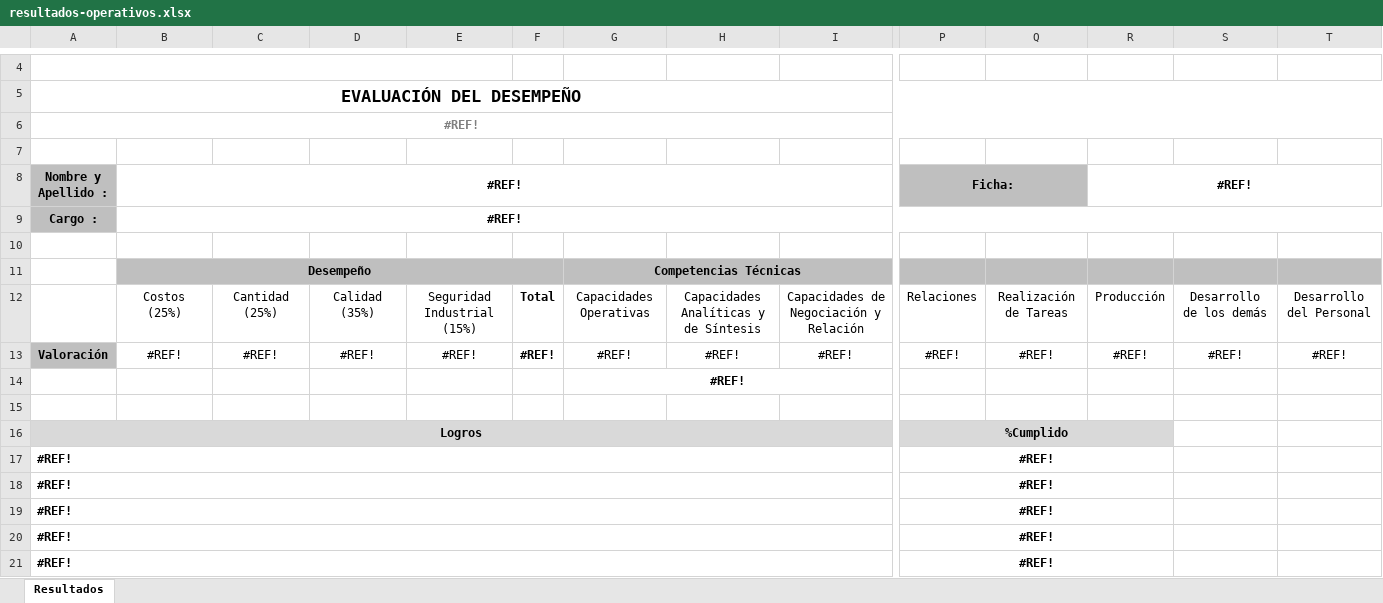
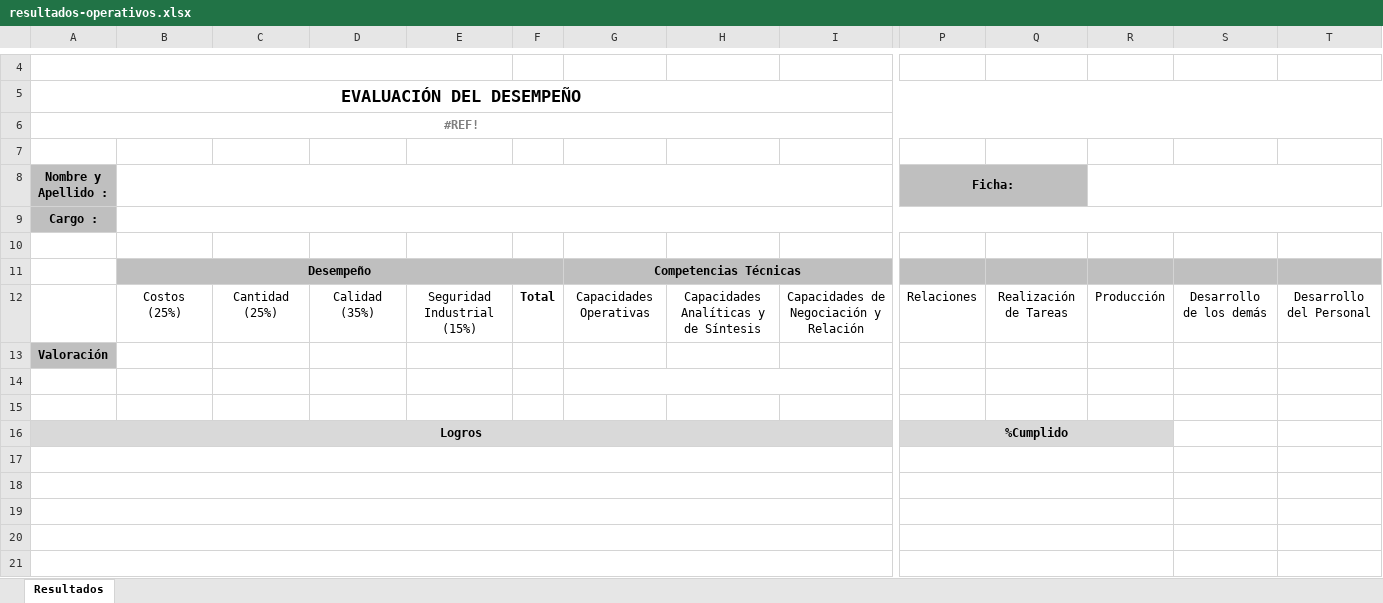
Before and after one commit to desarrollo-indesca/evaluacion-desempeno, an Excel workbook: core/reportes/bases/resultados-operativos.xlsx, sheet Resultados, drawn as a sheet; only a part is shown, gaps mark what is left out; values as stored, in another font and other column widths than the file's, no borders; charts and pictures not drawn; removed rows and columns are numbered as before the commit, all else as after; rows hold the shown columns only; the diff covers the shown part only; the diff names each change by its address in the sheet, - before the commit and + after, or states it on an @@ line.

Commit message:
añadir reporte de resultado de apoyo

```diff
--- a/core/reportes/bases/resultados-operativos.xlsx (sheet Resultados)
+++ b/core/reportes/bases/resultados-operativos.xlsx (sheet Resultados)
-B8: #REF!
+B8: (empty)
-R8: #REF!
+R8: (empty)
-B9: #REF!
+B9: (empty)
-row 13: Valoración | #REF! | #REF! | #REF! | #REF! | #REF! | #REF! | #REF! | #REF! | #REF! | #REF! | #REF! | #REF! | #REF!
+row 13: Valoración
-G14: #REF!
+G14: (empty)
-row 17: #REF! |  |  |  |  |  |  |  |  | #REF!
+row 17: (empty)
-row 18: #REF! |  |  |  |  |  |  |  |  | #REF!
+row 18: (empty)
-row 19: #REF! |  |  |  |  |  |  |  |  | #REF!
+row 19: (empty)
-row 20: #REF! |  |  |  |  |  |  |  |  | #REF!
+row 20: (empty)
-row 21: #REF! |  |  |  |  |  |  |  |  | #REF!
+row 21: (empty)
```
Also changed, not shown: 159 edited cells elsewhere in this sheet, core/reportes/bases/resultados-apoyo.xlsx, 3 other files.
